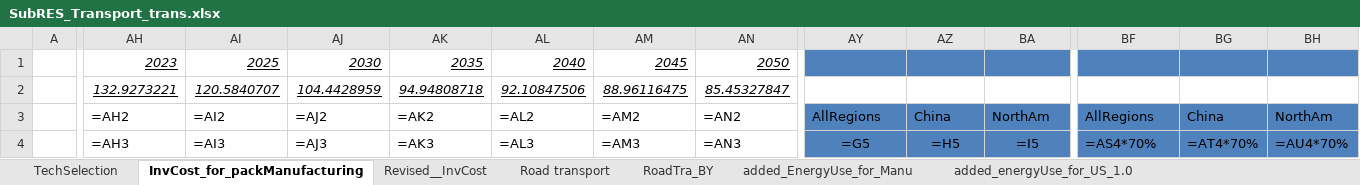
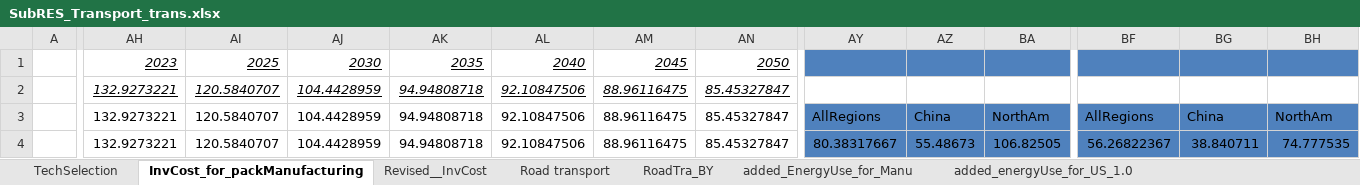
Before and after one commit to seanli12354/KiNESYS_BattCircularity-main, an Excel workbook: SubRes_Tmpl/SubRES_Transport_trans.xlsx, sheet InvCost_for_packManufacturing, drawn as a sheet; only a part is shown, gaps mark what is left out; values as stored, in another font and other column widths than the file's, no borders; formulas without a stored value are shown as written; charts and pictures not drawn; the diff covers the shown part only; the diff names each change by its address in the sheet, - before the commit and + after, or states it on an @@ line.

```diff
--- a/SubRes_Tmpl/SubRES_Transport_trans.xlsx (sheet InvCost_for_packManufacturing)
+++ b/SubRes_Tmpl/SubRES_Transport_trans.xlsx (sheet InvCost_for_packManufacturing)
-AH3: =AH2
+AH3: 132.9273221
-AI3: =AI2
+AI3: 120.5840707
-AJ3: =AJ2
+AJ3: 104.4428959
-AK3: =AK2
+AK3: 94.94808718
-AL3: =AL2
+AL3: 92.10847506
-AM3: =AM2
+AM3: 88.96116475
-AN3: =AN2
+AN3: 85.45327847
-AH4: =AH3
+AH4: 132.9273221
-AI4: =AI3
+AI4: 120.5840707
-AJ4: =AJ3
+AJ4: 104.4428959
-AK4: =AK3
+AK4: 94.94808718
-AL4: =AL3
+AL4: 92.10847506
-AM4: =AM3
+AM4: 88.96116475
-AN4: =AN3
+AN4: 85.45327847
-AY4: =G5
+AY4: 80.38317667
-AZ4: =H5
+AZ4: 55.48673
-BA4: =I5
+BA4: 106.82505
-BF4: =AS4*70%
+BF4: 56.26822367
-BG4: =AT4*70%
+BG4: 38.840711
-BH4: =AU4*70%
+BH4: 74.777535
```
Also changed, not shown: 46 added rows, 46 removed rows and 197 edited cells elsewhere in this sheet, sheet Storage_trans, sheet Revised__InvCost, sheet Road transport, sheet added_energyUse_for_US_1.0, sheet added_energyUse_for_CN_1.0, sheet EVehicleCAPEX-CNCheap, 4 more sheets, formulas that keep their value, charts or pictures.
